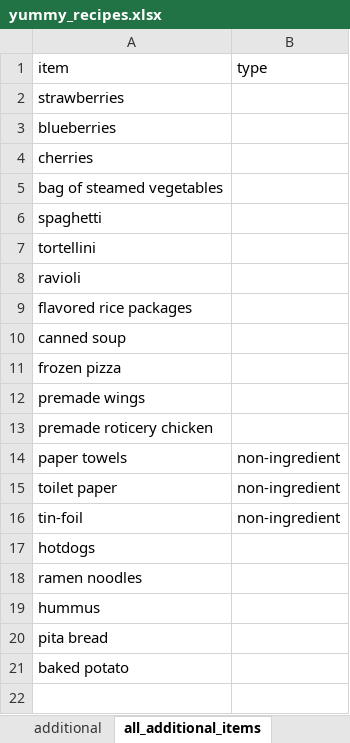
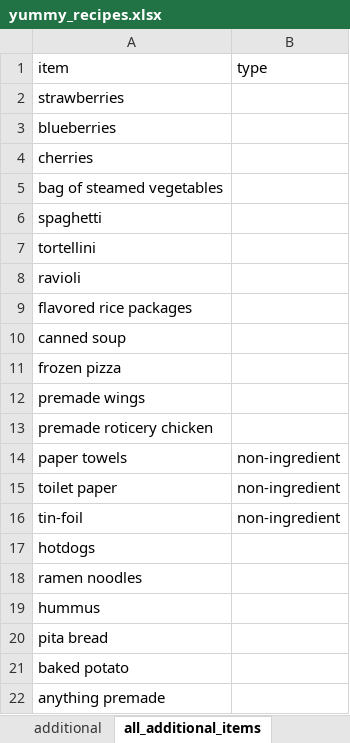
Before and after one commit to ethan-grinberg/meal-plan, an Excel workbook: data/yummy_recipes.xlsx, sheet all_additional_items, drawn as a sheet; values as stored, in another font and other column widths than the file's, no borders; the diff names each change by its address in the sheet, - before the commit and + after, or states it on an @@ line.

```diff
--- a/data/yummy_recipes.xlsx (sheet all_additional_items)
+++ b/data/yummy_recipes.xlsx (sheet all_additional_items)
+row 22: anything premade
```
Also changed, not shown: sheet recipes, other sheet tabs, 1 other file.
